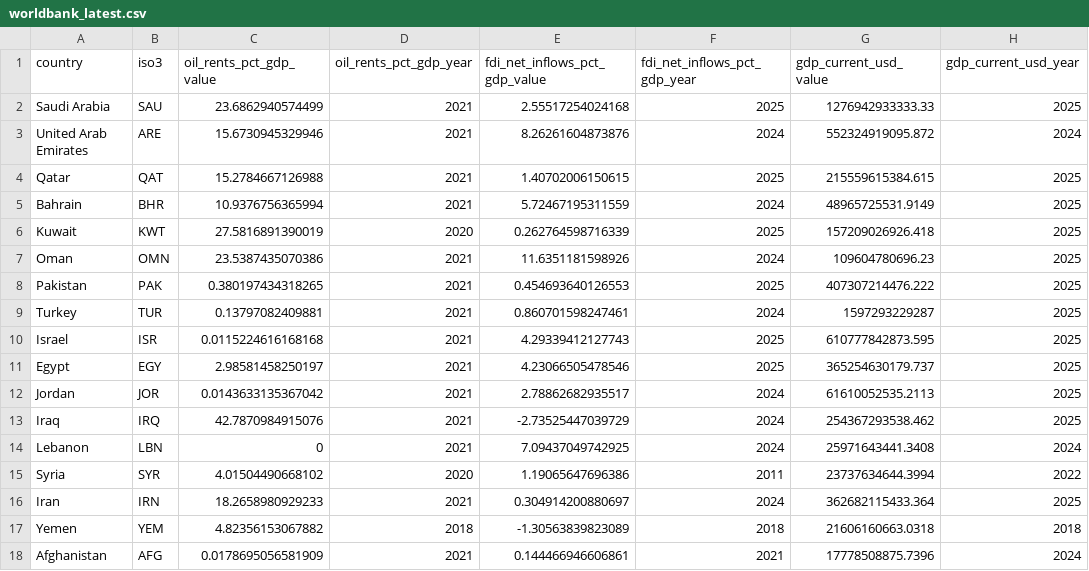
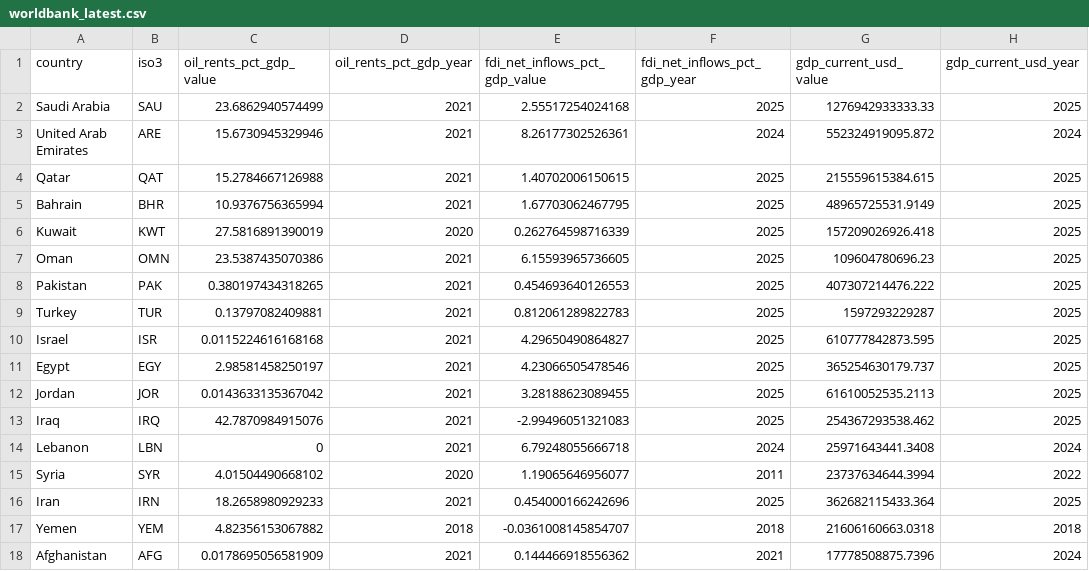
Before and after one commit to rafaywaqar2004-lang/oaqjp-final-project-emb-ai, a CSV file: data/worldbank/worldbank_latest.csv, drawn as a sheet; only a part is shown; the diff names each change by its address in the sheet, - before the commit and + after, or states it on an @@ line.

```diff
--- a/data/worldbank/worldbank_latest.csv
+++ b/data/worldbank/worldbank_latest.csv
-E3 (fdi_net_inflows_pct_gdp_value): 8.26261604873876
+E3 (fdi_net_inflows_pct_gdp_value): 8.26177302526361
-E5 (fdi_net_inflows_pct_gdp_value): 5.72467195311559
+E5 (fdi_net_inflows_pct_gdp_value): 1.67703062467795
-F5 (fdi_net_inflows_pct_gdp_year): 2024
+F5 (fdi_net_inflows_pct_gdp_year): 2025
-E7 (fdi_net_inflows_pct_gdp_value): 11.6351181598926
+E7 (fdi_net_inflows_pct_gdp_value): 6.15593965736605
-F7 (fdi_net_inflows_pct_gdp_year): 2024
+F7 (fdi_net_inflows_pct_gdp_year): 2025
-E9 (fdi_net_inflows_pct_gdp_value): 0.860701598247461
+E9 (fdi_net_inflows_pct_gdp_value): 0.812061289822783
-F9 (fdi_net_inflows_pct_gdp_year): 2024
+F9 (fdi_net_inflows_pct_gdp_year): 2025
-E10 (fdi_net_inflows_pct_gdp_value): 4.29339412127743
+E10 (fdi_net_inflows_pct_gdp_value): 4.29650490864827
-E12 (fdi_net_inflows_pct_gdp_value): 2.78862682935517
+E12 (fdi_net_inflows_pct_gdp_value): 3.28188623089455
-F12:F13 (fdi_net_inflows_pct_gdp_year): 2024
+F12:F13 (fdi_net_inflows_pct_gdp_year): 2025
-E13 (fdi_net_inflows_pct_gdp_value): -2.73525447039729
+E13 (fdi_net_inflows_pct_gdp_value): -2.99496051321083
-E14 (fdi_net_inflows_pct_gdp_value): 7.09437049742925
+E14 (fdi_net_inflows_pct_gdp_value): 6.79248055666718
-E15 (fdi_net_inflows_pct_gdp_value): 1.19065647696386
+E15 (fdi_net_inflows_pct_gdp_value): 1.19065646956077
-E16 (fdi_net_inflows_pct_gdp_value): 0.304914200880697
+E16 (fdi_net_inflows_pct_gdp_value): 0.454000166242696
-F16 (fdi_net_inflows_pct_gdp_year): 2024
+F16 (fdi_net_inflows_pct_gdp_year): 2025
-E17 (fdi_net_inflows_pct_gdp_value): -1.30563839823089
+E17 (fdi_net_inflows_pct_gdp_value): -0.0361008145854707
-E18 (fdi_net_inflows_pct_gdp_value): 0.144466946606861
+E18 (fdi_net_inflows_pct_gdp_value): 0.144466918556362
```
Also changed, not shown: data/computed/composite_scores_history.csv, data/worldbank/worldbank_timeseries.csv.
